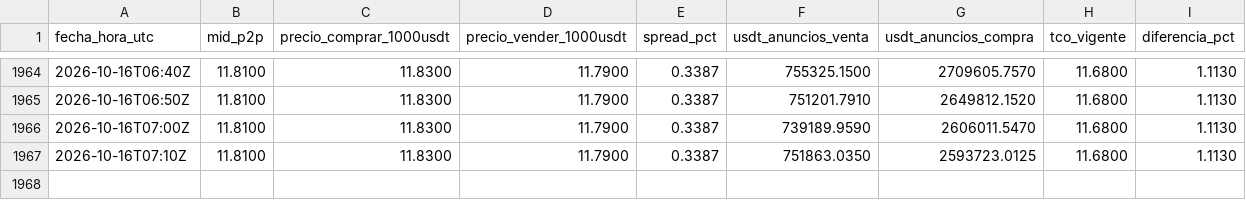
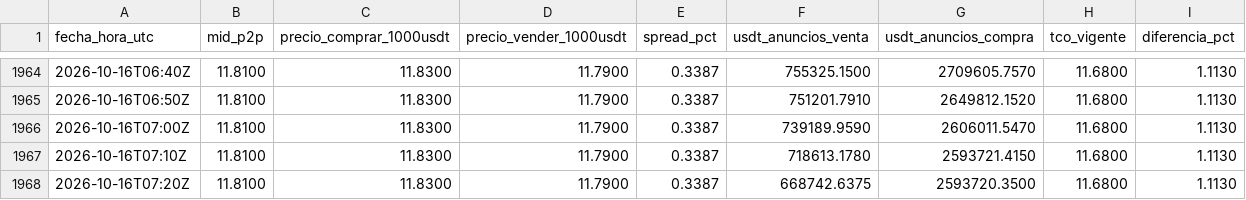
Before and after one commit to bvillag/observatorio-bobusd, a CSV file: data/csv/p2p.csv, drawn as a sheet; only a part is shown, gaps mark what is left out.

```diff
--- a/data/csv/p2p.csv
+++ b/data/csv/p2p.csv
@@ -1966,2 +1966,3 @@ fecha_hora_utc,mid_p2p,precio_comprar_1000usdt,precio_vender_1000usdt,spread_pct
 2026-10-16T07:00Z,11.8100,11.8300,11.7900,0.3387,739189.9590,2606011.5470,11.6800,1.1130
-2026-10-16T07:10Z,11.8100,11.8300,11.7900,0.3387,751863.0350,2593723.0125,11.6800,1.1130
+2026-10-16T07:10Z,11.8100,11.8300,11.7900,0.3387,718613.1780,2593721.4150,11.6800,1.1130
+2026-10-16T07:20Z,11.8100,11.8300,11.7900,0.3387,668742.6375,2593720.3500,11.6800,1.1130
```
Also changed, not shown: data/csv/p2p_2026-10-16.csv, 2 other files.
